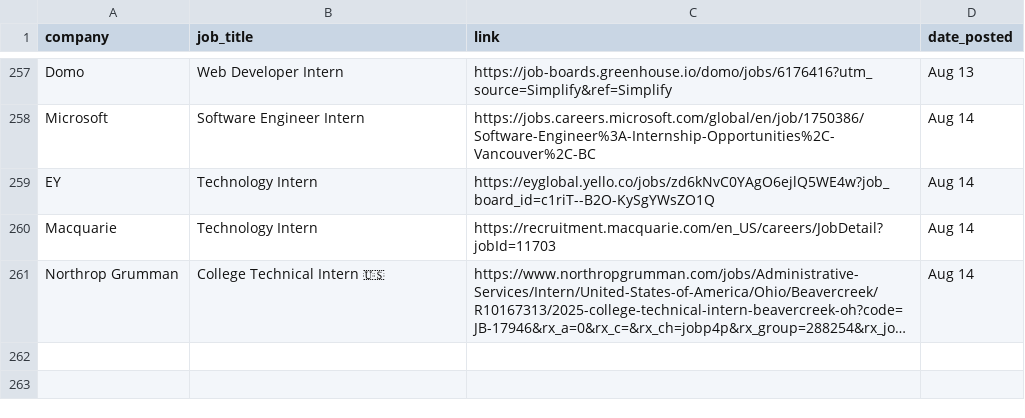
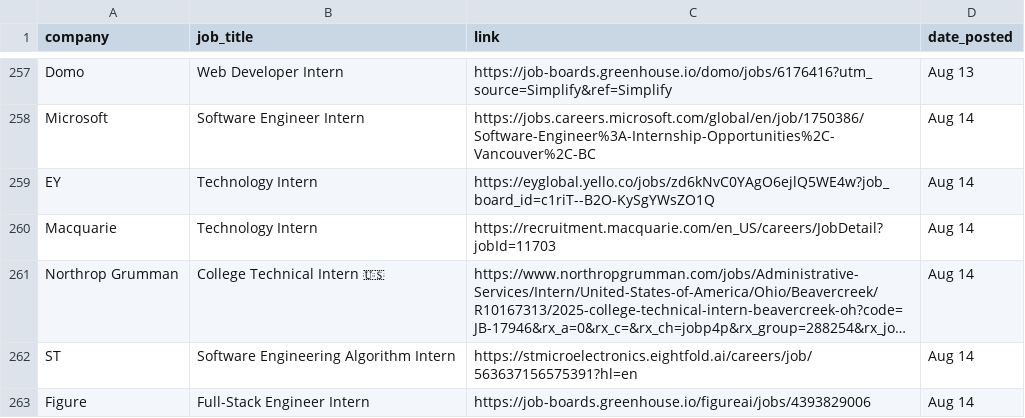
Before and after one commit to dannydxu1/job-monitor, a CSV file: listings.csv, drawn as a sheet; only a part is shown, gaps mark what is left out; long unchanged cells end in …; the diff names each change by its address in the sheet, - before the commit and + after, or states it on an @@ line.

Commit message:
Append new job listings

```diff
--- a/listings.csv
+++ b/listings.csv
+row 262: ST | Software Engineering Algorithm Intern | https://stmicroelectronics.eightfold.ai/careers/job/563637156575391?hl=en | Aug 14
+row 263: Figure | Full-Stack Engineer Intern | https://job-boards.greenhouse.io/figureai/jobs/4393829006 | Aug 14
```
